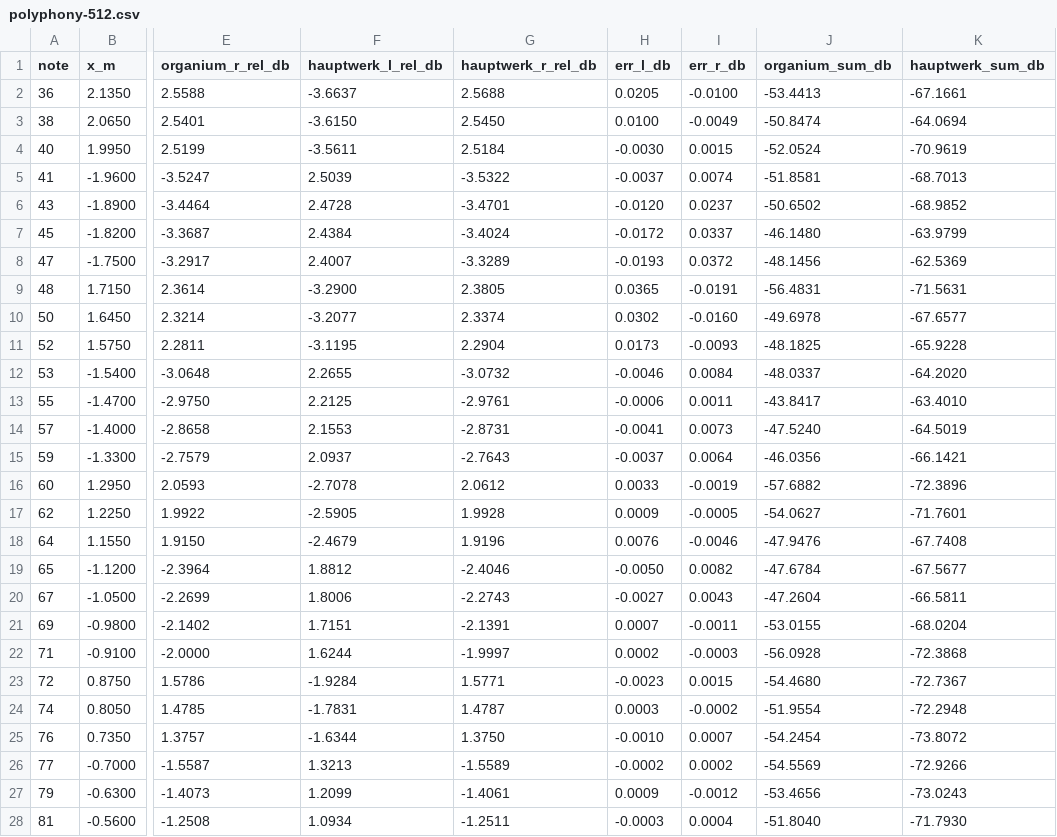
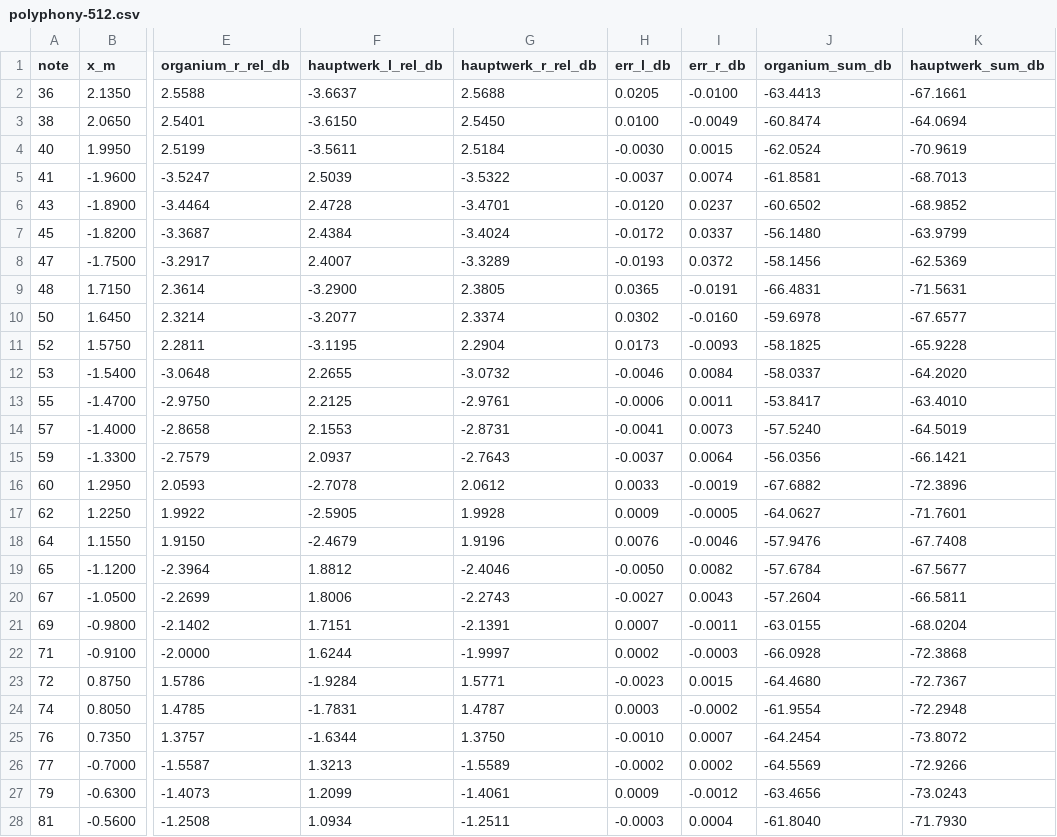
Before and after one commit to DanielCMBC/Organium, a CSV file: research/hauptwerk-probe/analysis/organium-vs-hauptwerk/polyphony-512.csv, drawn as a sheet; only a part is shown, gaps mark what is left out; the diff covers the shown part only; the diff names each change by its address in the sheet, - before the commit and + after, or states it on an @@ line.

```diff
--- a/research/hauptwerk-probe/analysis/organium-vs-hauptwerk/polyphony-512.csv
+++ b/research/hauptwerk-probe/analysis/organium-vs-hauptwerk/polyphony-512.csv
-J2 (organium_sum_db): -53.4413
+J2 (organium_sum_db): -63.4413
-J3 (organium_sum_db): -50.8474
+J3 (organium_sum_db): -60.8474
-J4 (organium_sum_db): -52.0524
+J4 (organium_sum_db): -62.0524
-J5 (organium_sum_db): -51.8581
+J5 (organium_sum_db): -61.8581
-J6 (organium_sum_db): -50.6502
+J6 (organium_sum_db): -60.6502
-J7 (organium_sum_db): -46.1480
+J7 (organium_sum_db): -56.1480
-J8 (organium_sum_db): -48.1456
+J8 (organium_sum_db): -58.1456
-J9 (organium_sum_db): -56.4831
+J9 (organium_sum_db): -66.4831
-J10 (organium_sum_db): -49.6978
+J10 (organium_sum_db): -59.6978
-J11 (organium_sum_db): -48.1825
+J11 (organium_sum_db): -58.1825
-J12 (organium_sum_db): -48.0337
+J12 (organium_sum_db): -58.0337
-J13 (organium_sum_db): -43.8417
+J13 (organium_sum_db): -53.8417
-J14 (organium_sum_db): -47.5240
+J14 (organium_sum_db): -57.5240
-J15 (organium_sum_db): -46.0356
+J15 (organium_sum_db): -56.0356
-J16 (organium_sum_db): -57.6882
+J16 (organium_sum_db): -67.6882
-J17 (organium_sum_db): -54.0627
+J17 (organium_sum_db): -64.0627
-J18 (organium_sum_db): -47.9476
+J18 (organium_sum_db): -57.9476
-J19 (organium_sum_db): -47.6784
+J19 (organium_sum_db): -57.6784
-J20 (organium_sum_db): -47.2604
+J20 (organium_sum_db): -57.2604
-J21 (organium_sum_db): -53.0155
+J21 (organium_sum_db): -63.0155
-J22 (organium_sum_db): -56.0928
+J22 (organium_sum_db): -66.0928
-J23 (organium_sum_db): -54.4680
+J23 (organium_sum_db): -64.4680
-J24 (organium_sum_db): -51.9554
+J24 (organium_sum_db): -61.9554
-J25 (organium_sum_db): -54.2454
+J25 (organium_sum_db): -64.2454
-J26 (organium_sum_db): -54.5569
+J26 (organium_sum_db): -64.5569
-J27 (organium_sum_db): -53.4656
+J27 (organium_sum_db): -63.4656
-J28 (organium_sum_db): -51.8040
+J28 (organium_sum_db): -61.8040
```
Also changed, not shown: 6 edited cells elsewhere in this file, research/hauptwerk-probe/analysis/organium-vs-hauptwerk/grid-09.csv, research/hauptwerk-probe/analysis/organium-vs-hauptwerk/grid-10.csv, 6 other files.
